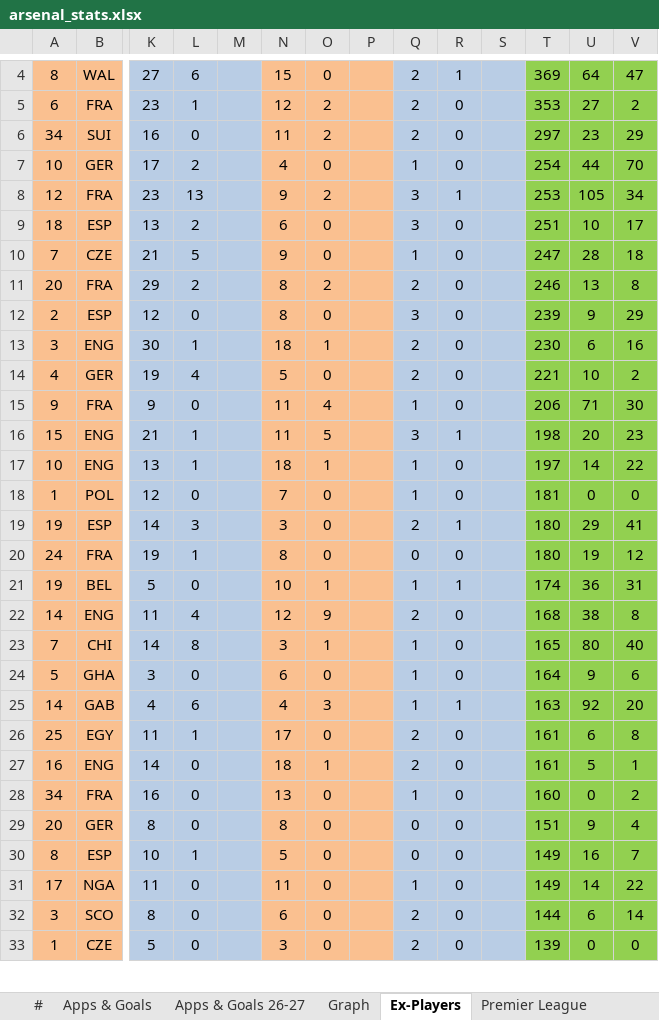
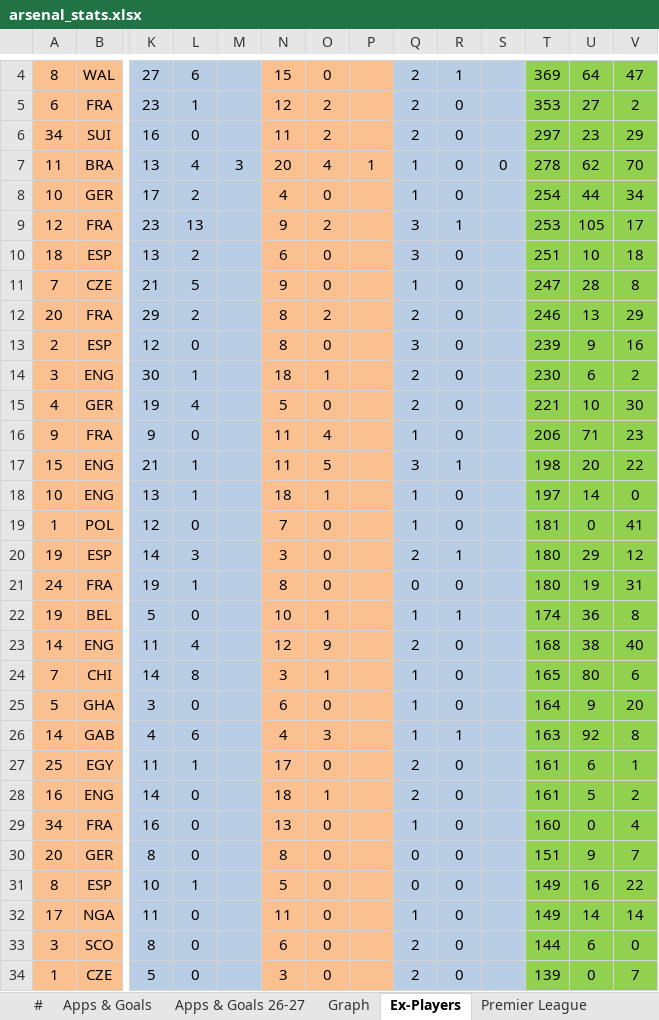
Before and after one commit to przemke92/arsenal, an Excel workbook: data/arsenal_stats.xlsx, sheet Ex-Players, drawn as a sheet; only a part is shown, gaps mark what is left out; values as stored, in another font and other column widths than the file's, no borders; conditional formats not drawn; addresses are those after the commit; rows hold the shown columns only; the diff covers the shown part only; the diff names each change by its address in the sheet, - before the commit and + after, or states it on an @@ line.

```diff
--- a/data/arsenal_stats.xlsx (sheet Ex-Players)
+++ b/data/arsenal_stats.xlsx (sheet Ex-Players)
+row 7: 11 | BRA | 13 | 4 | 3 | 20 | 4 | 1 | 1 | 0 | 0 | 278 | 62 | 70
-V8: 70
+V8: 34
-V9: 34
+V9: 17
-V10: 17
+V10: 18
-V11: 18
+V11: 8
-V12: 8
+V12: 29
-V13: 29
+V13: 16
-V14: 16
+V14: 2
-V15: 2
+V15: 30
-V16: 30
+V16: 23
-V17: 23
+V17: 22
-V18: 22
+V18: 0
-V19: 0
+V19: 41
-V20: 41
+V20: 12
-V21: 12
+V21: 31
-V22: 31
+V22: 8
-V23: 8
+V23: 40
-V24: 40
+V24: 6
-V25: 6
+V25: 20
-V26: 20
+V26: 8
-V27: 8
+V27: 1
-V28: 1
+V28: 2
-V29: 2
+V29: 4
-V30: 4
+V30: 7
-V31: 7
+V31: 22
-V32: 22
+V32: 14
-V33: 14
+V33: 0
-V34: 0
+V34: 7
```
Also changed, not shown: 44 edited cells elsewhere in this sheet, sheet #, sheet Apps & Goals, sheet Apps & Goals 26-27, sheet League Cup, sheet FA Cup, sheet Europe, 2 more sheets, formulas that keep their value, charts or pictures.
